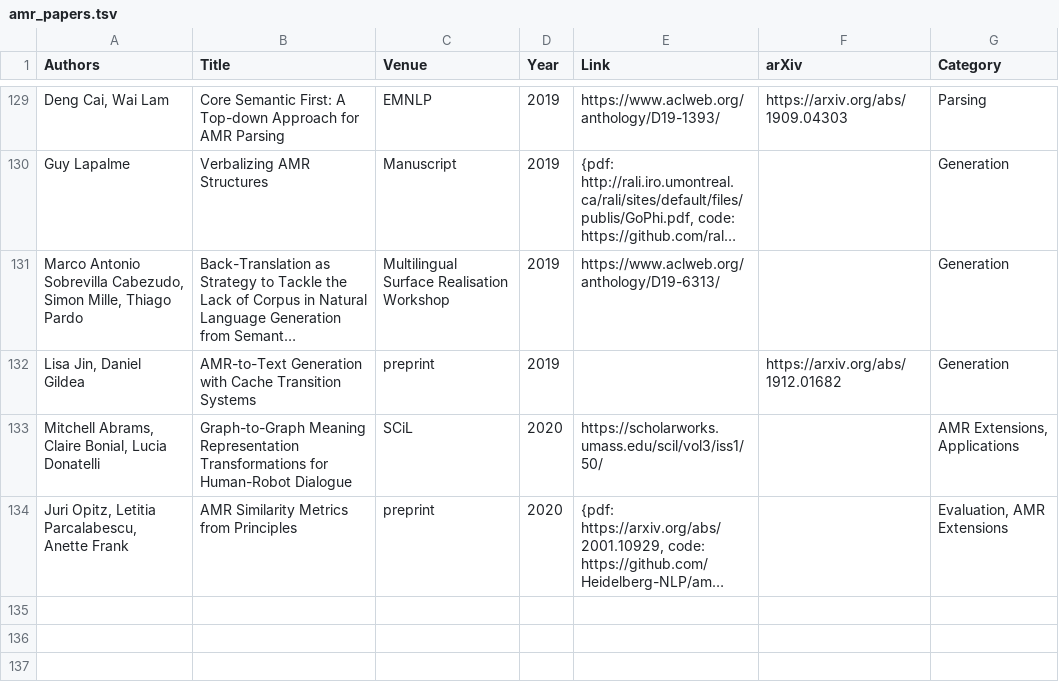
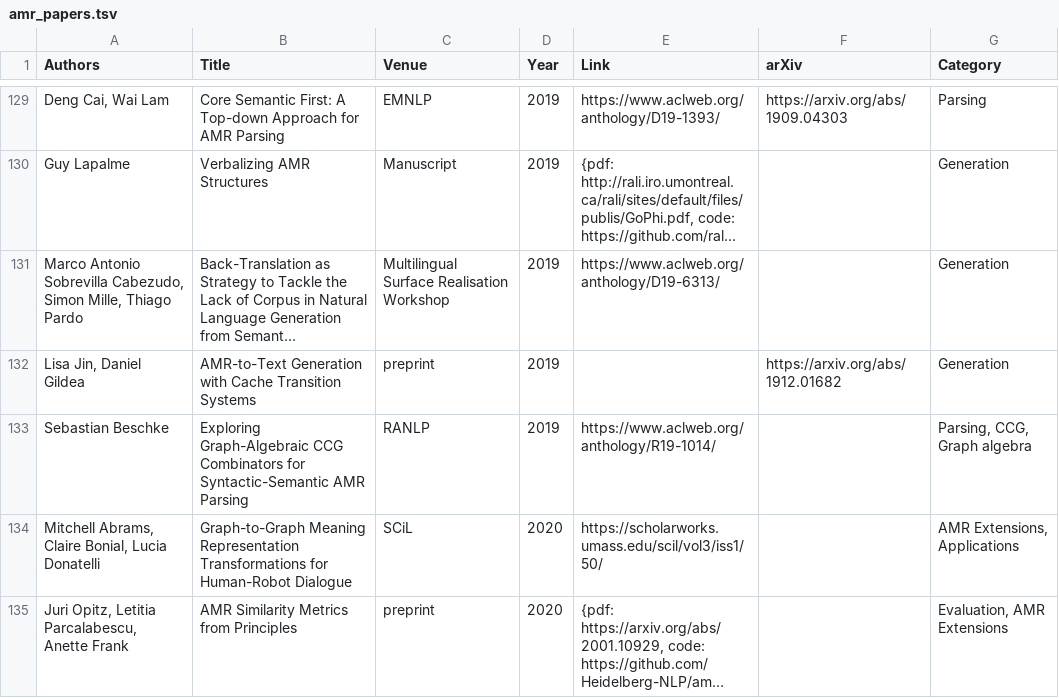
Before and after one commit to nert-nlp/AMR-Bibliography, a TSV file: data/amr_papers.tsv, drawn as a sheet; only a part is shown, gaps mark what is left out; long unchanged cells end in …; the diff names each change by its address in the sheet, - before the commit and + after, or states it on an @@ line.

Commit message:
Beschke 2019

```diff
--- a/data/amr_papers.tsv
+++ b/data/amr_papers.tsv
+row 133: Sebastian Beschke | Exploring Graph-Algebraic CCG Combinators for Syntactic-Semantic AMR Parsing | RANLP | 2019 | https://www.aclweb.org/anthology/R19-1014/ |  | Parsing, CCG, Graph algebra
```
